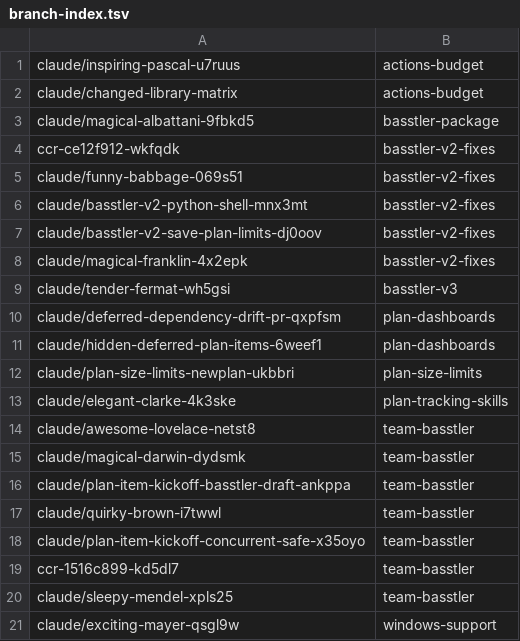
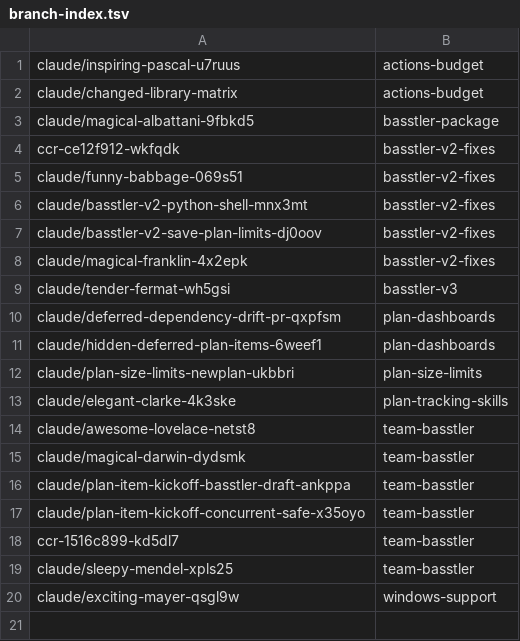
Before and after one commit to AbdelrhmanBassiouny/basstler, a TSV file: .claude/personal/plans/_generated/branch-index.tsv, drawn as a sheet.

Commit message:
Update plan manifest for team-basstler

```diff
--- a/.claude/personal/plans/_generated/branch-index.tsv
+++ b/.claude/personal/plans/_generated/branch-index.tsv
@@ -16,3 +16,2 @@ claude/magical-darwin-dydsmk	team-basstler
 claude/plan-item-kickoff-basstler-draft-ankppa	team-basstler
-claude/quirky-brown-i7twwl	team-basstler
 claude/plan-item-kickoff-concurrent-safe-x35oyo	team-basstler
```
Also changed, not shown: 1 other file.
